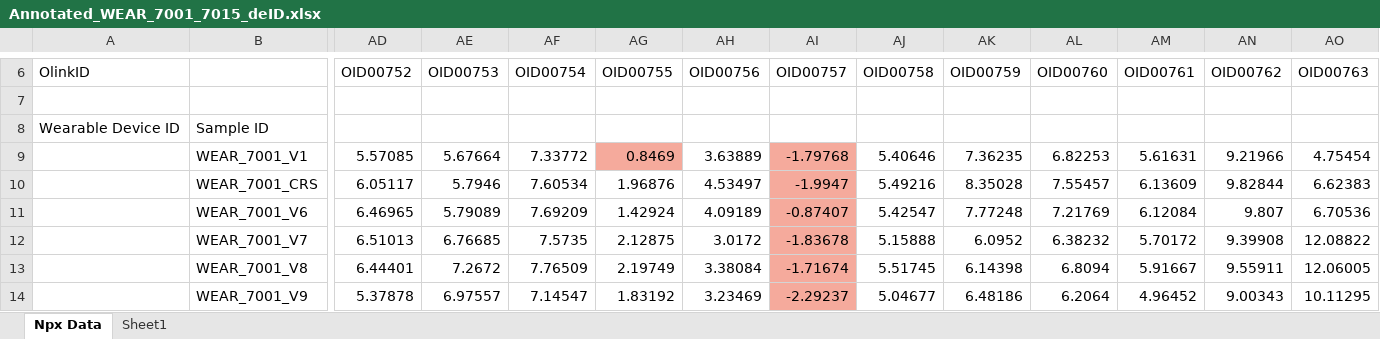
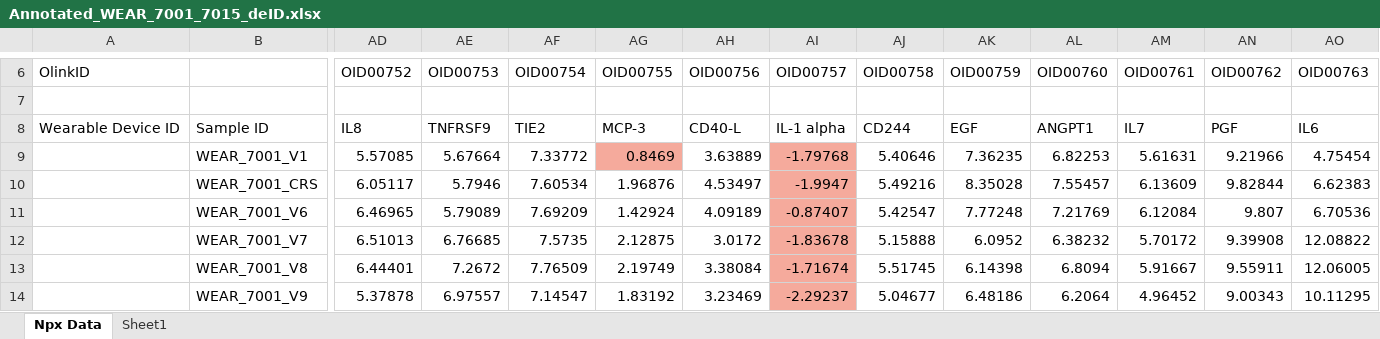
Before and after one commit to Ali-Quidwai/CRS-Detection, an Excel workbook: Datasets/Annotated_WEAR_7001_7015_deID.xlsx, sheet Npx Data, drawn as a sheet; only a part is shown, gaps mark what is left out; values as stored, in another font and other column widths than the file's, no borders; the diff covers the shown part only; the diff names each change by its address in the sheet, - before the commit and + after, or states it on an @@ line.

```diff
--- a/Datasets/Annotated_WEAR_7001_7015_deID.xlsx (sheet Npx Data)
+++ b/Datasets/Annotated_WEAR_7001_7015_deID.xlsx (sheet Npx Data)
-AD8: (empty)
+AD8: IL8
-AE8: (empty)
+AE8: TNFRSF9
-AF8: (empty)
+AF8: TIE2
-AG8: (empty)
+AG8: MCP-3
-AH8: (empty)
+AH8: CD40-L
-AI8: (empty)
+AI8: IL-1 alpha
-AJ8: (empty)
+AJ8: CD244
-AK8: (empty)
+AK8: EGF
-AL8: (empty)
+AL8: ANGPT1
-AM8: (empty)
+AM8: IL7
-AN8: (empty)
+AN8: PGF
-AO8: (empty)
+AO8: IL6
```
Also changed, not shown: 84 edited cells elsewhere in this sheet, Datasets/Annotated_WEAR_7016_7030_deID.xlsx, Datasets/SAPA18_IO_Plate01_12022022_NPX_annotated_4.2023_LEWIS.xlsx, 29 other files.
